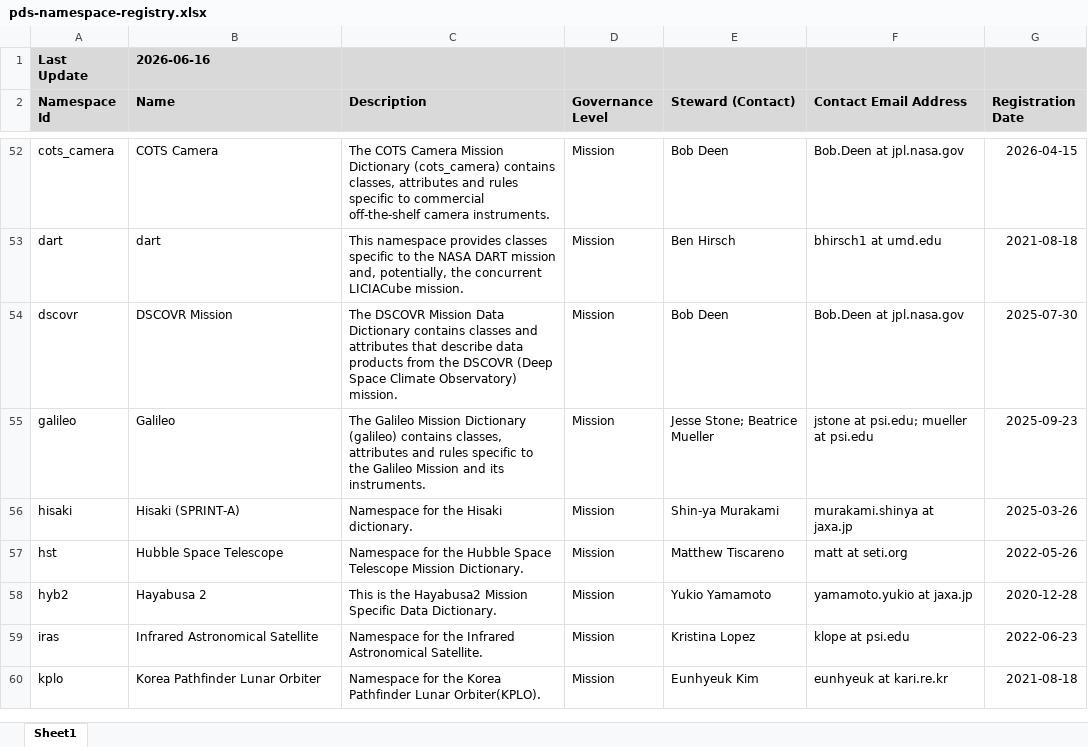
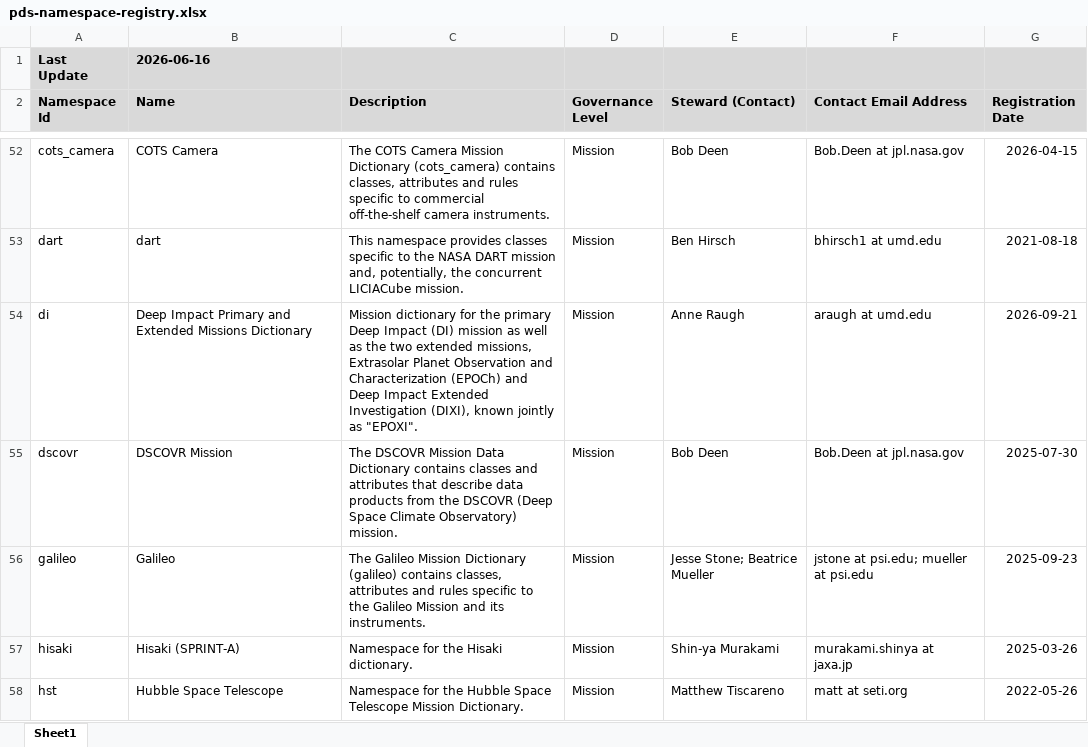
Before and after one commit to NASA-PDS/pds4-information-model, an Excel workbook: docs/namespace-registry/pds-namespace-registry.xlsx, sheet Sheet1, drawn as a sheet; only a part is shown, gaps mark what is left out; the shorter side is filled out with more unchanged rows; values as stored, in another font and other column widths than the file's, no borders; the diff names each change by its address in the sheet, - before the commit and + after, or states it on an @@ line.

Commit message:
Auto-generated namespace registry files from CSV by PDSEN CI Bot [skip ci]

```diff
--- a/docs/namespace-registry/pds-namespace-registry.xlsx (sheet Sheet1)
+++ b/docs/namespace-registry/pds-namespace-registry.xlsx (sheet Sheet1)
+row 54: di | Deep Impact Primary and Extended Missions Dictionary | Mission dictionary for the primary Deep Impact (DI) mission as well as the two extended missions, Extrasolar Planet Observation and Characterization (EPOCh) and Deep Impact Extended Investigation (DIXI), known jointly as "EPOXI". | Mission | Anne Raugh | araugh at umd.edu | 2026-09-21
```
Also changed, not shown: 1 other file.
